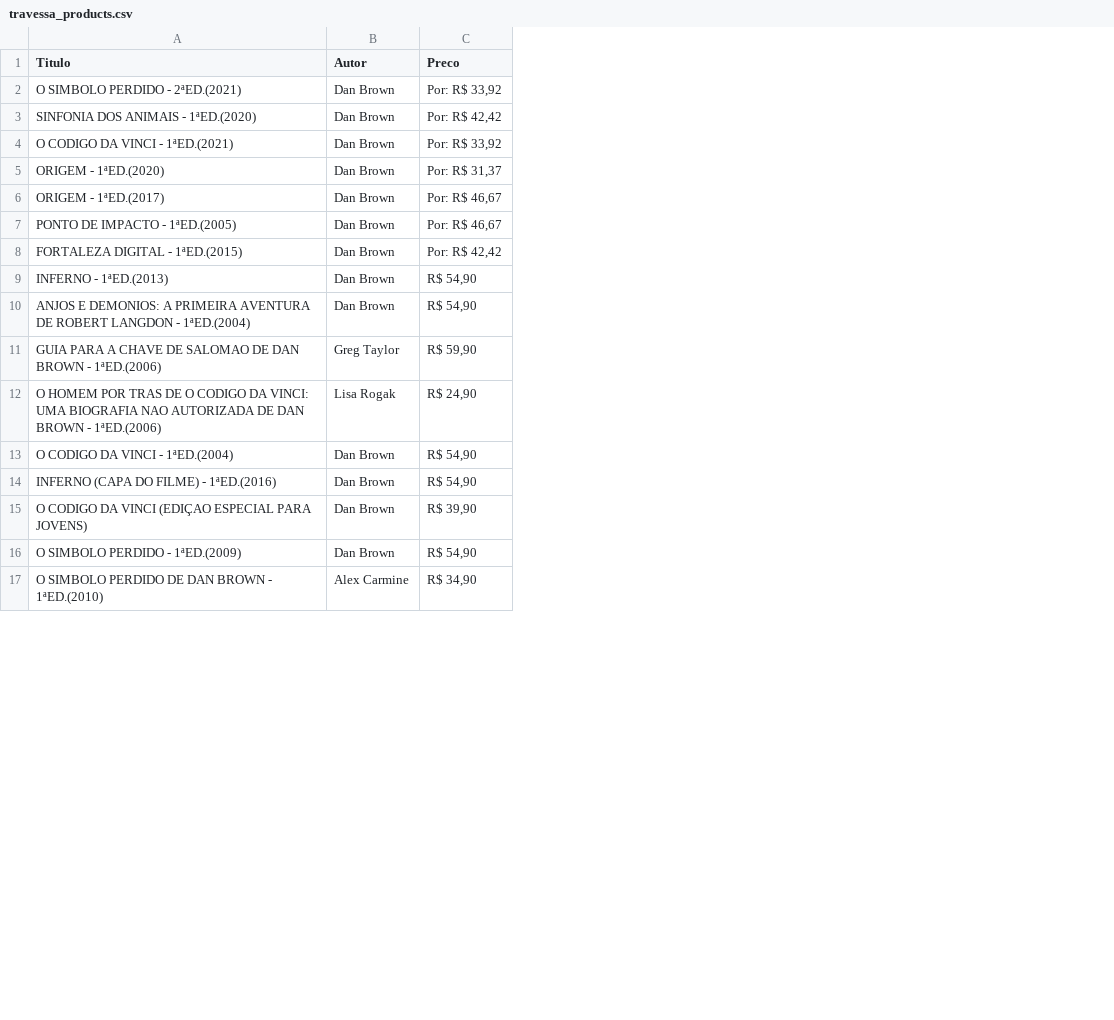
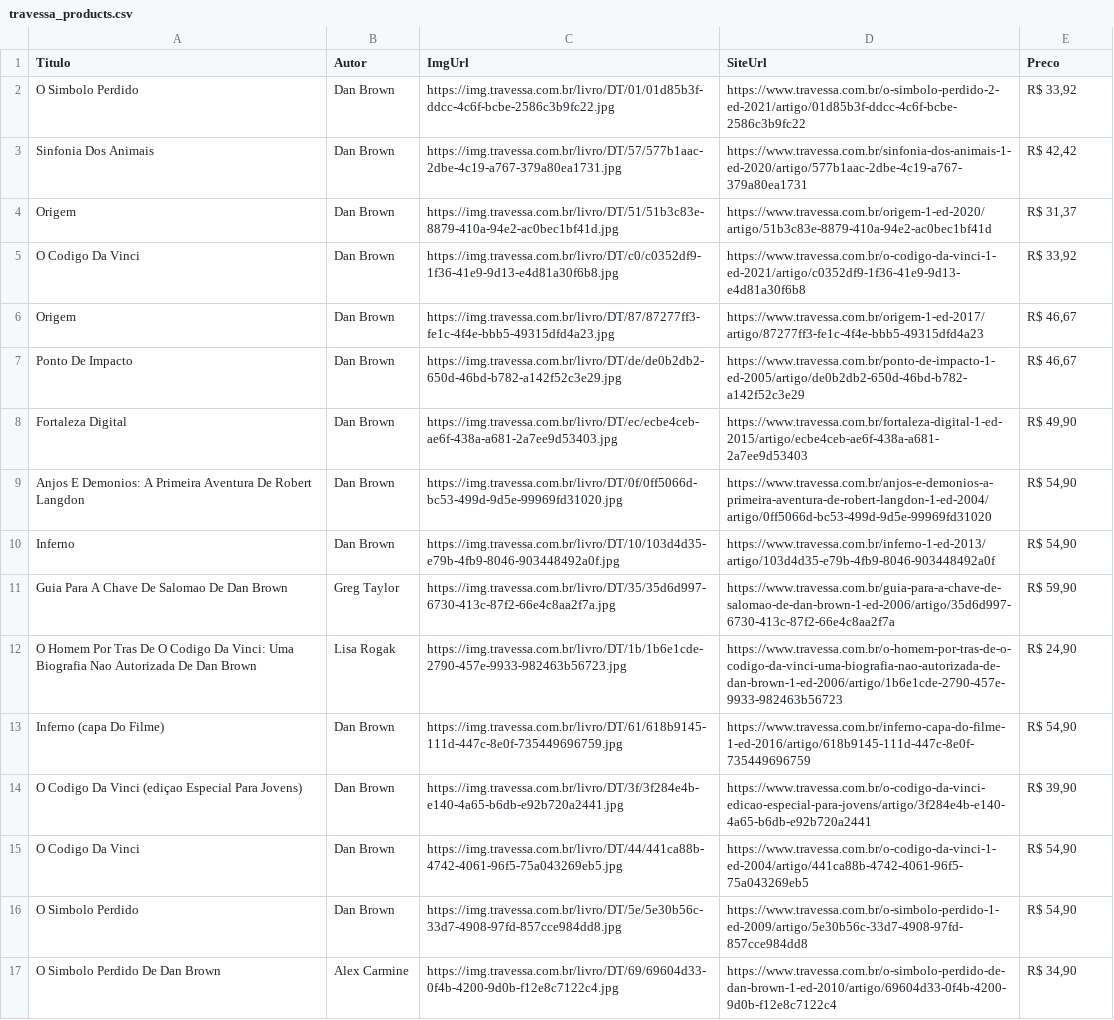
Before and after one commit to VictorNGomes/HandSearch-Back, a CSV file: spiders/travessa_products.csv, drawn as a sheet; only a part is shown; removed rows and columns are numbered as before the commit, all else as after; the diff names each change by its address in the sheet, - before the commit and + after, or states it on an @@ line.

Commit message:
atualizacao spiders

```diff
--- a/spiders/travessa_products.csv
+++ b/spiders/travessa_products.csv
-column A (Titulo), rows 2-14: O SIMBOLO PERDIDO - 2ªED.(2021) | SINFONIA DOS ANIMAIS - 1ªED.(2020) | O CODIGO DA VINCI - 1ªED.(2021) | ORIGEM - 1ªED.(2020) | ORIGEM - 1ªED.(2017) | PONTO DE IMPACTO - 1ªED.(2005) | FORTALEZA DIGITAL - 1ªED.(2015) | INFERNO - 1ªED.(2013) | ANJOS E DEMONIOS: A PRIMEIRA AVENTURA DE ROBERT LANGDON - 1ªED.(2004) | GUIA PARA A CHAVE DE SALOMAO DE DAN BROWN - 1ªED.(2006) | O HOMEM POR TRAS DE O CODIGO DA VINCI: UMA BIOGRAFIA NAO AUTORIZADA DE DAN BROWN - 1ªED.(2006) | O CODIGO DA VINCI - 1ªED.(2004) | INFERNO (CAPA DO FILME) - 1ªED.(2016); rows 16-17: O SIMBOLO PERDIDO - 1ªED.(2009) | O SIMBOLO PERDIDO DE DAN BROWN - 1ªED.(2010)
+column A (Titulo), rows 2-13: O Simbolo Perdido | Sinfonia Dos Animais | Origem | O Codigo Da Vinci | Origem | Ponto De Impacto | Fortaleza Digital | Anjos E Demonios: A Primeira Aventura De Robert Langdon | Inferno | Guia Para A Chave De Salomao De Dan Brown | O Homem Por Tras De O Codigo Da Vinci: Uma Biografia Nao Autorizada De Dan Brown | Inferno (capa Do Filme); rows 15-17: O Codigo Da Vinci | O Simbolo Perdido | O Simbolo Perdido De Dan Brown
+column C (ImgUrl), rows 2-13: https://img.travessa.com.br/livro/DT/01/01d85b3f-ddcc-4c6f-bcbe-2586c3b9fc22.jpg | https://img.travessa.com.br/livro/DT/57/577b1aac-2dbe-4c19-a767-379a80ea1731.jpg | https://img.travessa.com.br/livro/DT/51/51b3c83e-8879-410a-94e2-ac0bec1bf41d.jpg | https://img.travessa.com.br/livro/DT/c0/c0352df9-1f36-41e9-9d13-e4d81a30f6b8.jpg | https://img.travessa.com.br/livro/DT/87/87277ff3-fe1c-4f4e-bbb5-49315dfd4a23.jpg | https://img.travessa.com.br/livro/DT/de/de0b2db2-650d-46bd-b782-a142f52c3e29.jpg | https://img.travessa.com.br/livro/DT/ec/ecbe4ceb-ae6f-438a-a681-2a7ee9d53403.jpg | https://img.travessa.com.br/livro/DT/0f/0ff5066d-bc53-499d-9d5e-99969fd31020.jpg | https://img.travessa.com.br/livro/DT/10/103d4d35-e79b-4fb9-8046-903448492a0f.jpg | https://img.travessa.com.br/livro/DT/35/35d6d997-6730-413c-87f2-66e4c8aa2f7a.jpg | https://img.travessa.com.br/livro/DT/1b/1b6e1cde-2790-457e-9933-982463b56723.jpg | https://img.travessa.com.br/livro/DT/61/618b9145-111d-447c-8e0f-735449696759.jpg; rows 15-17: https://img.travessa.com.br/livro/DT/44/441ca88b-4742-4061-96f5-75a043269eb5.jpg | https://img.travessa.com.br/livro/DT/5e/5e30b56c-33d7-4908-97fd-857cce984dd8.jpg | https://img.travessa.com.br/livro/DT/69/69604d33-0f4b-4200-9d0b-f12e8c7122c4.jpg
+column D (SiteUrl), rows 2-13: https://www.travessa.com.br/o-simbolo-perdido-2-ed-2021/artigo/01d85b3f-ddcc-4c6f-bcbe-2586c3b9fc22 | https://www.travessa.com.br/sinfonia-dos-animais-1-ed-2020/artigo/577b1aac-2dbe-4c19-a767-379a80ea1731 | https://www.travessa.com.br/origem-1-ed-2020/artigo/51b3c83e-8879-410a-94e2-ac0bec1bf41d | https://www.travessa.com.br/o-codigo-da-vinci-1-ed-2021/artigo/c0352df9-1f36-41e9-9d13-e4d81a30f6b8 | https://www.travessa.com.br/origem-1-ed-2017/artigo/87277ff3-fe1c-4f4e-bbb5-49315dfd4a23 | https://www.travessa.com.br/ponto-de-impacto-1-ed-2005/artigo/de0b2db2-650d-46bd-b782-a142f52c3e29 | https://www.travessa.com.br/fortaleza-digital-1-ed-2015/artigo/ecbe4ceb-ae6f-438a-a681-2a7ee9d53403 | https://www.travessa.com.br/anjos-e-demonios-a-primeira-aventura-de-robert-langdon-1-ed-2004/artigo/0ff5066d-bc53-499d-9d5e-99969fd31020 | https://www.travessa.com.br/inferno-1-ed-2013/artigo/103d4d35-e79b-4fb9-8046-903448492a0f | https://www.travessa.com.br/guia-para-a-chave-de-salomao-de-dan-brown-1-ed-2006/artigo/35d6d997-6730-413c-87f2-66e4c8aa2f7a | https://www.travessa.com.br/o-homem-por-tras-de-o-codigo-da-vinci-uma-biografia-nao-autorizada-de-dan-brown-1-ed-2006/artigo/1b6e1cde-2790-457e-9933-982463b56723 | https://www.travessa.com.br/inferno-capa-do-filme-1-ed-2016/artigo/618b9145-111d-447c-8e0f-735449696759; rows 15-17: https://www.travessa.com.br/o-codigo-da-vinci-1-ed-2004/artigo/441ca88b-4742-4061-96f5-75a043269eb5 | https://www.travessa.com.br/o-simbolo-perdido-1-ed-2009/artigo/5e30b56c-33d7-4908-97fd-857cce984dd8 | https://www.travessa.com.br/o-simbolo-perdido-de-dan-brown-1-ed-2010/artigo/69604d33-0f4b-4200-9d0b-f12e8c7122c4
-E2 (Preco): Por: R$ 33,92
+E2 (Preco): R$ 33,92
-E3 (Preco): Por: R$ 42,42
+E3 (Preco): R$ 42,42
-E4 (Preco): Por: R$ 33,92
+E4 (Preco): R$ 31,37
-E5 (Preco): Por: R$ 31,37
+E5 (Preco): R$ 33,92
-E6:E7 (Preco): Por: R$ 46,67
+E6:E7 (Preco): R$ 46,67
-E8 (Preco): Por: R$ 42,42
+E8 (Preco): R$ 49,90
@@ row 15 moved to row 14: O Codigo Da Vinci (ediçao Especial Para … @@
```
Also changed, not shown: 14 other files.
